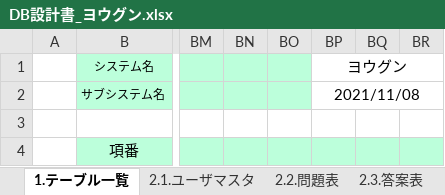
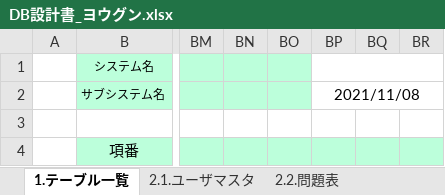
Before and after one commit to tkysn1028/prac, an Excel workbook: YSteam開発資料まとめ/設計書9日までに/DB設計書_ヨウグン.xlsx, sheet 1.テーブル一覧, drawn as a sheet; only a part is shown, gaps mark what is left out; values as stored, in another font and other column widths than the file's, no borders; the diff names each change by its address in the sheet, - before the commit and + after, or states it on an @@ line.

```diff
--- a/YSteam開発資料まとめ/設計書9日までに/DB設計書_ヨウグン.xlsx (sheet 1.テーブル一覧)
+++ b/YSteam開発資料まとめ/設計書9日までに/DB設計書_ヨウグン.xlsx (sheet 1.テーブル一覧)
-sheet tab: 2.3.答案表
-BP1: ヨウグン
+BP1: (empty)
```
Also changed, not shown: sheet 2.2.問題表, sheet 2.3.ユーザー回答履歴表, sheet 2.1.ユーザマスタ, other sheet tabs.
